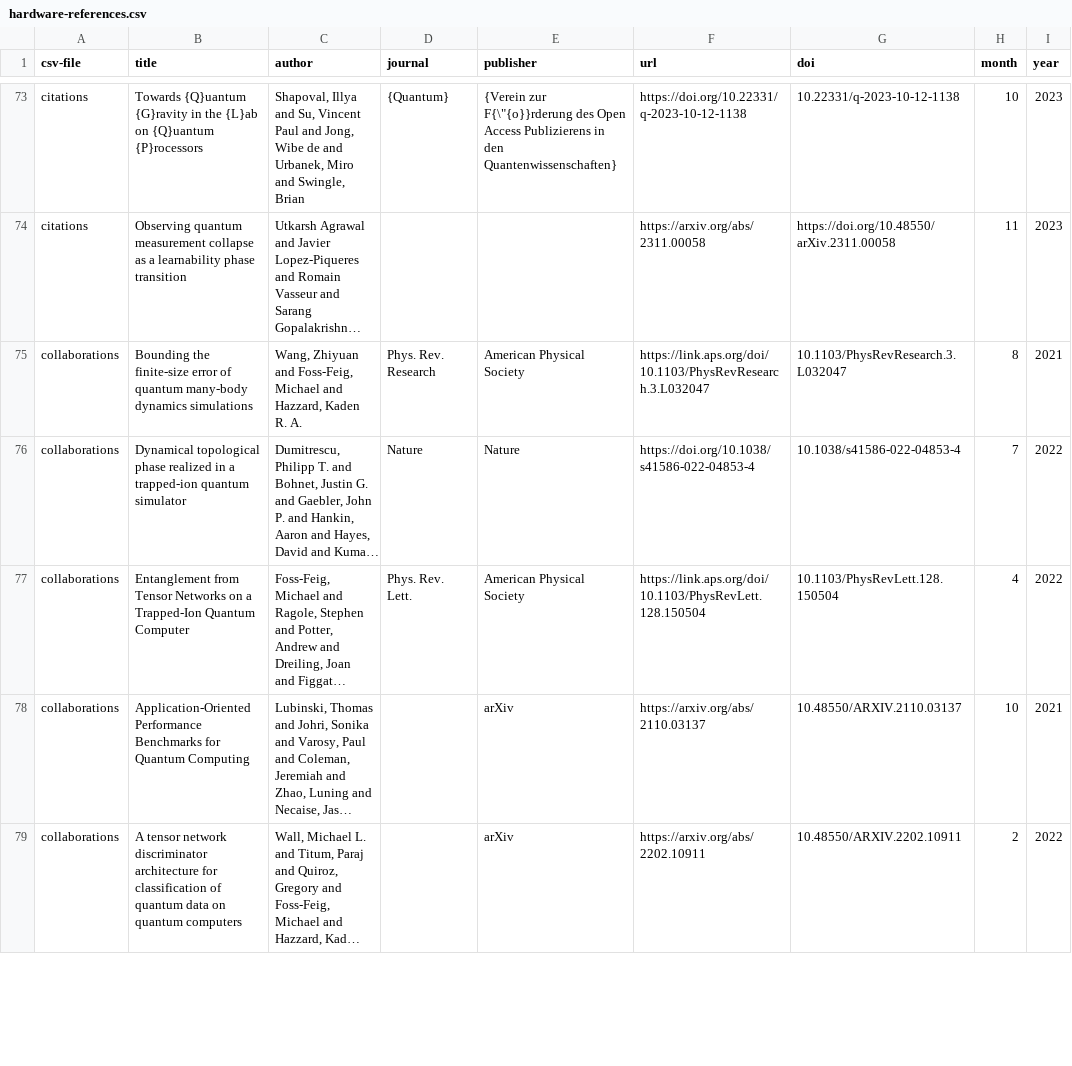
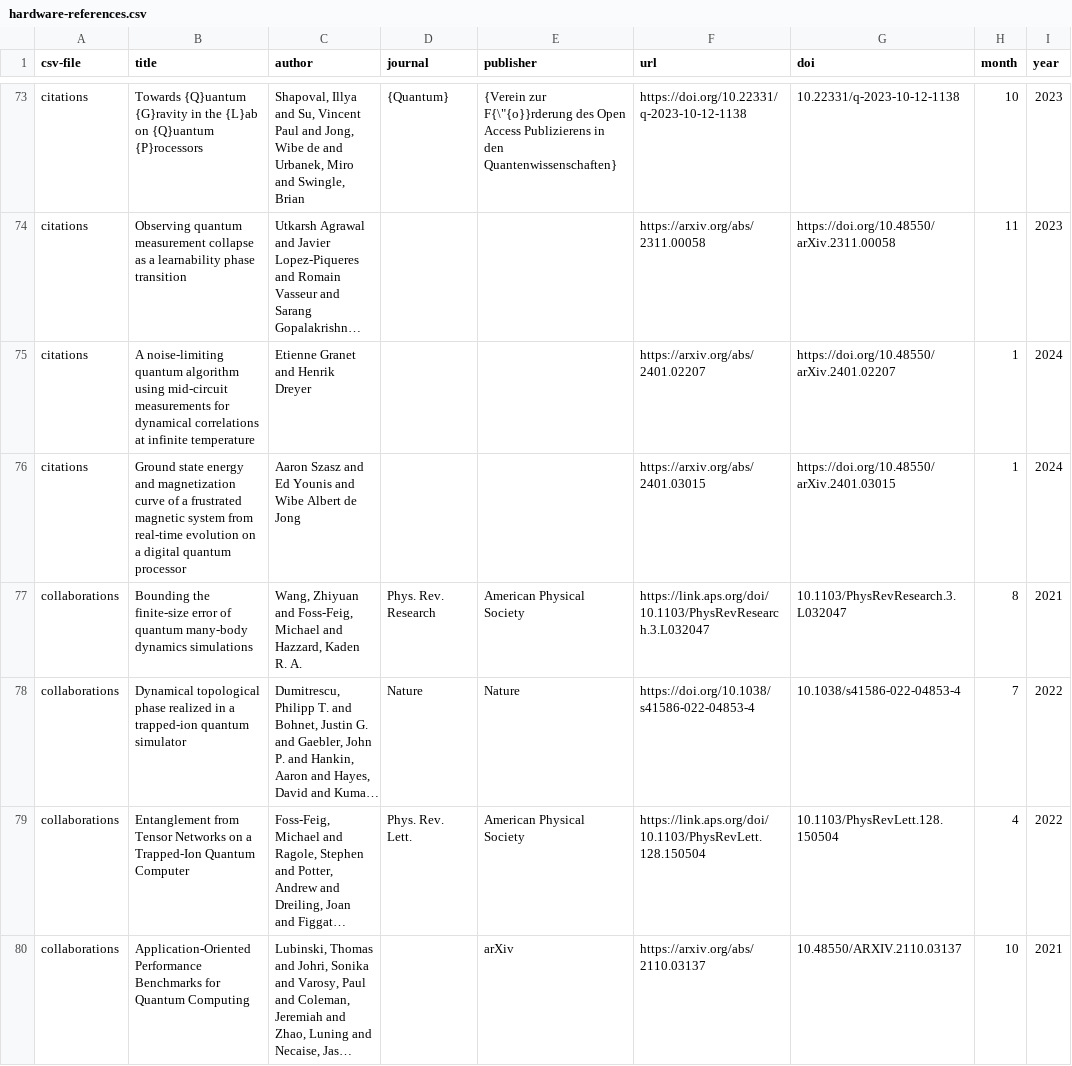
Before and after one commit to CQCL/quantinuum-publications, a CSV file: csv/hardware-references.csv, drawn as a sheet; only a part is shown, gaps mark what is left out; the shorter side is filled out with more unchanged rows; long unchanged cells end in …; the diff names each change by its address in the sheet, - before the commit and + after, or states it on an @@ line.

```diff
--- a/csv/hardware-references.csv
+++ b/csv/hardware-references.csv
+row 75: citations | A noise-limiting quantum algorithm using mid-circuit measurements for dynamical correlations at infinite temperature | Etienne Granet and Henrik Dreyer |  |  | https://arxiv.org/abs/2401.02207 | https://doi.org/10.48550/arXiv.2401.02207 | 1 | 2024
+row 76: citations | Ground state energy and magnetization curve of a frustrated magnetic system from real-time evolution on a digital quantum processor | Aaron Szasz and Ed Younis and Wibe Albert de Jong |  |  | https://arxiv.org/abs/2401.03015 | https://doi.org/10.48550/arXiv.2401.03015 | 1 | 2024
```
Also changed, not shown: csv/hardware-citations.csv, csv/software_development-articles.csv, 1 other file.
